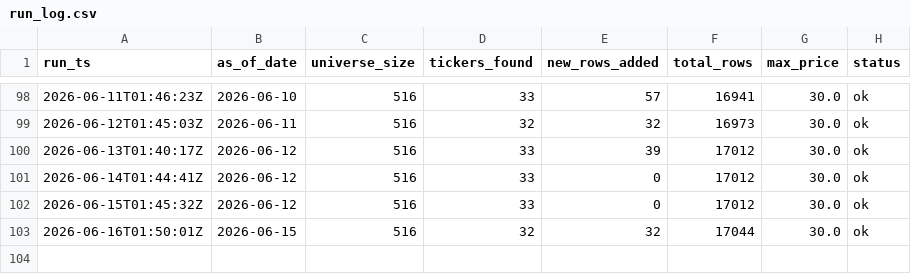
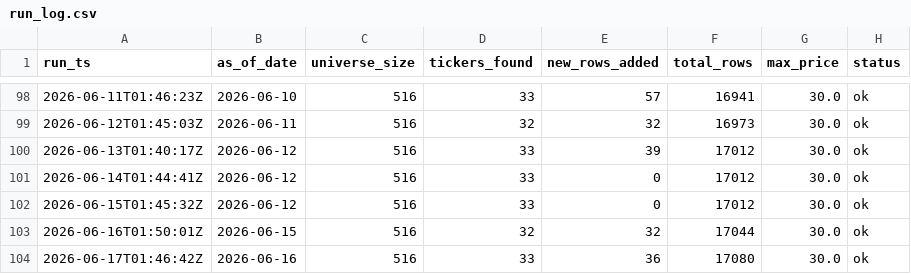
Before and after one commit to DiogoRibeiro7/sp500-nasdaq-under20, a CSV file: data/run_log.csv, drawn as a sheet; only a part is shown, gaps mark what is left out; the diff names each change by its address in the sheet, - before the commit and + after, or states it on an @@ line.

```diff
--- a/data/run_log.csv
+++ b/data/run_log.csv
+row 104: 2026-06-17T01:46:42Z | 2026-06-16 | 516 | 33 | 36 | 17080 | 30.0 | ok
```
Also changed, not shown: 1 other file.
